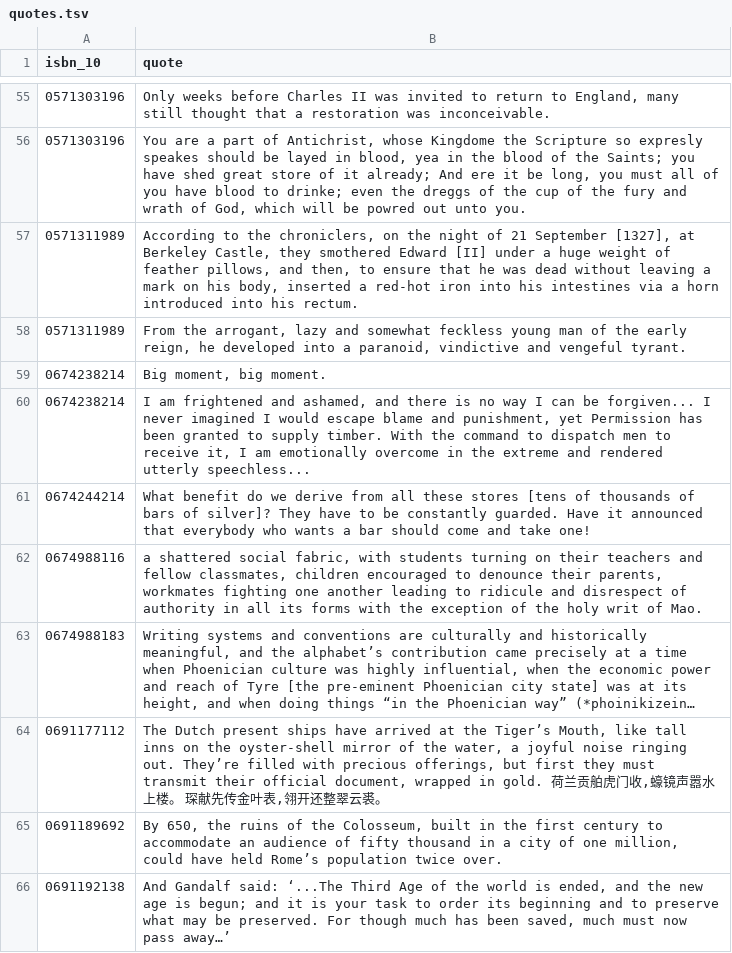
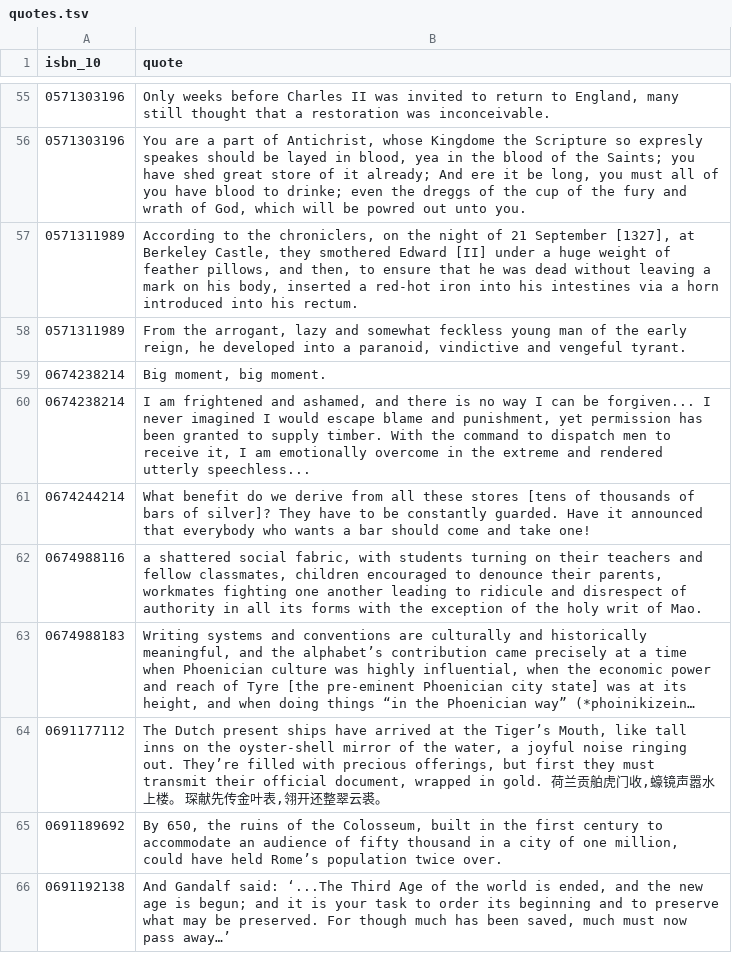
Before and after one commit to aewshopping/history_books, a TSV file: data_tsv/quotes.tsv, drawn as a sheet; only a part is shown, gaps mark what is left out; long unchanged cells end in …; the diff covers the shown part only.

```diff
--- a/data_tsv/quotes.tsv
+++ b/data_tsv/quotes.tsv
@@ -59,3 +59,3 @@ isbn_10	quote
 0674238214	Big moment, big moment.
-0674238214	I am frightened and ashamed, and there is no way I can be forgiven... I never imagined I would escape blame and punishment, yet Permission has been granted to supply timber. With the command to dispatch men to receive it, I am emotionally overcome in the extreme and rendered utterly speechless...
+0674238214	I am frightened and ashamed, and there is no way I can be forgiven... I never imagined I would escape blame and punishment, yet permission has been granted to supply timber. With the command to dispatch men to receive it, I am emotionally overcome in the extreme and rendered utterly speechless...
 0674244214	What benefit do we derive from all these stores [tens of thousands of bars of silver]? They have to be constantly guarded. Have it announced that everybody who wants a bar should come and take one!
```
Also changed, not shown: 17 added rows elsewhere in this file, data_csv/books-tags.csv, data_csv/popular-history-books.csv.
